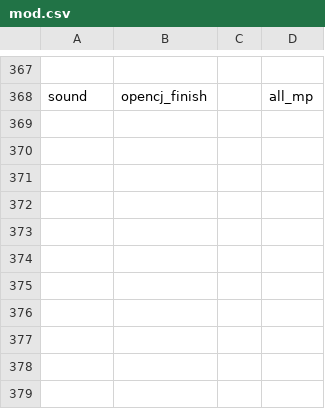
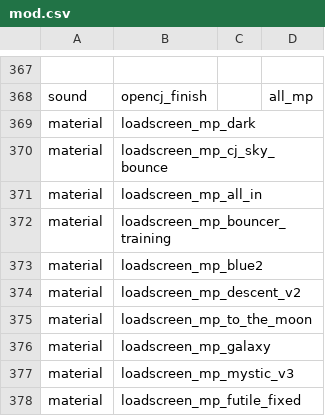
Before and after one commit to OpenCJ-org/opencj-core, a CSV file: cod4/mod.csv, drawn as a sheet; only a part is shown, gaps mark what is left out; the diff names each change by its address in the sheet, - before the commit and + after, or states it on an @@ line.

Commit message:
Bundle map previews and document game-only captures (#203)
Bundle nine original loading images and the accepted Futile starting-area capture
with named UI materials, reproducible generation and provenance.
Document the short game-only capture workflow and immediate control release.

```diff
--- a/cod4/mod.csv
+++ b/cod4/mod.csv
+row 369: material | loadscreen_mp_dark
+row 370: material | loadscreen_mp_cj_sky_bounce
+row 371: material | loadscreen_mp_all_in
+row 372: material | loadscreen_mp_bouncer_training
+row 373: material | loadscreen_mp_blue2
+row 374: material | loadscreen_mp_descent_v2
+row 375: material | loadscreen_mp_to_the_moon
+row 376: material | loadscreen_mp_galaxy
+row 377: material | loadscreen_mp_mystic_v3
+row 378: material | loadscreen_mp_futile_fixed
```
Also changed, not shown: 34 other files.
